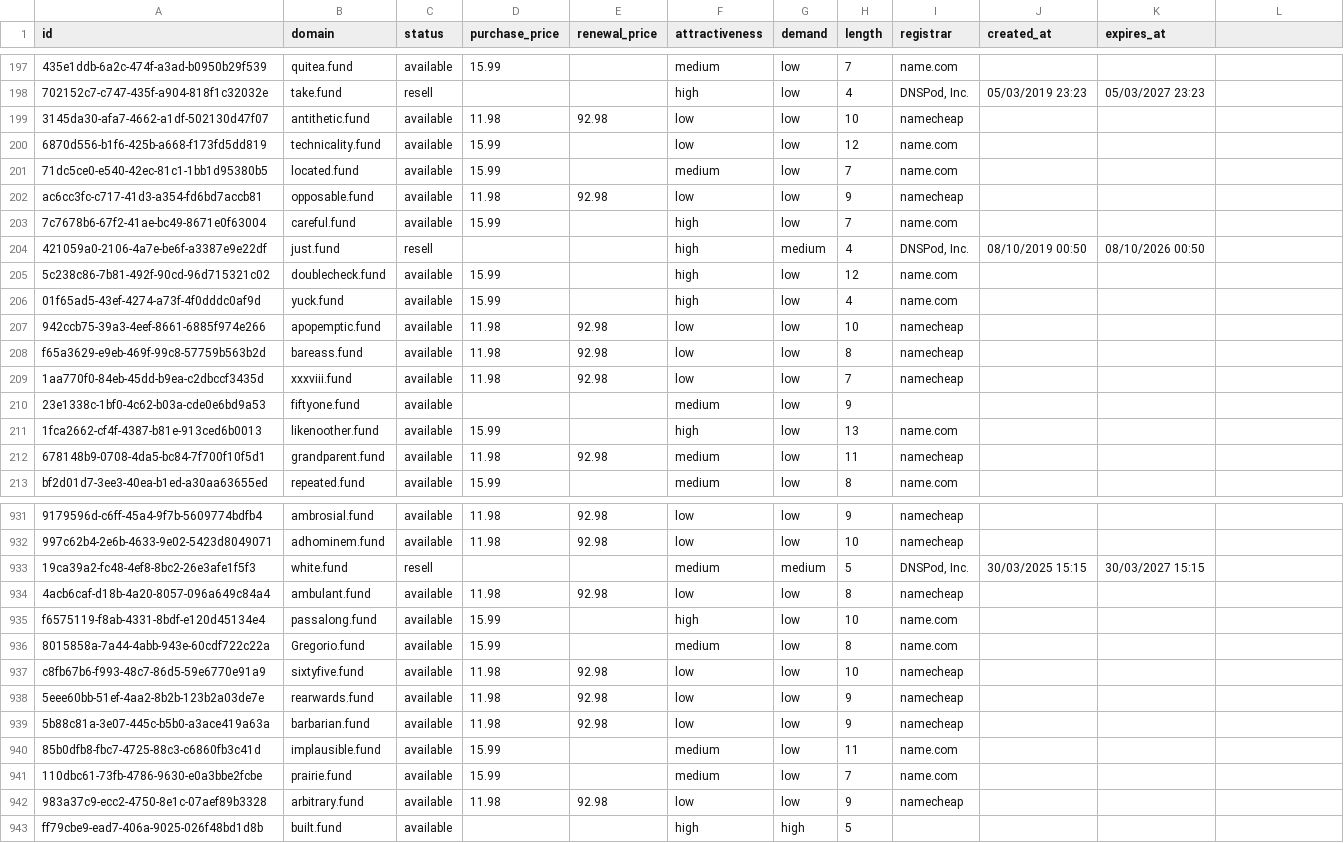
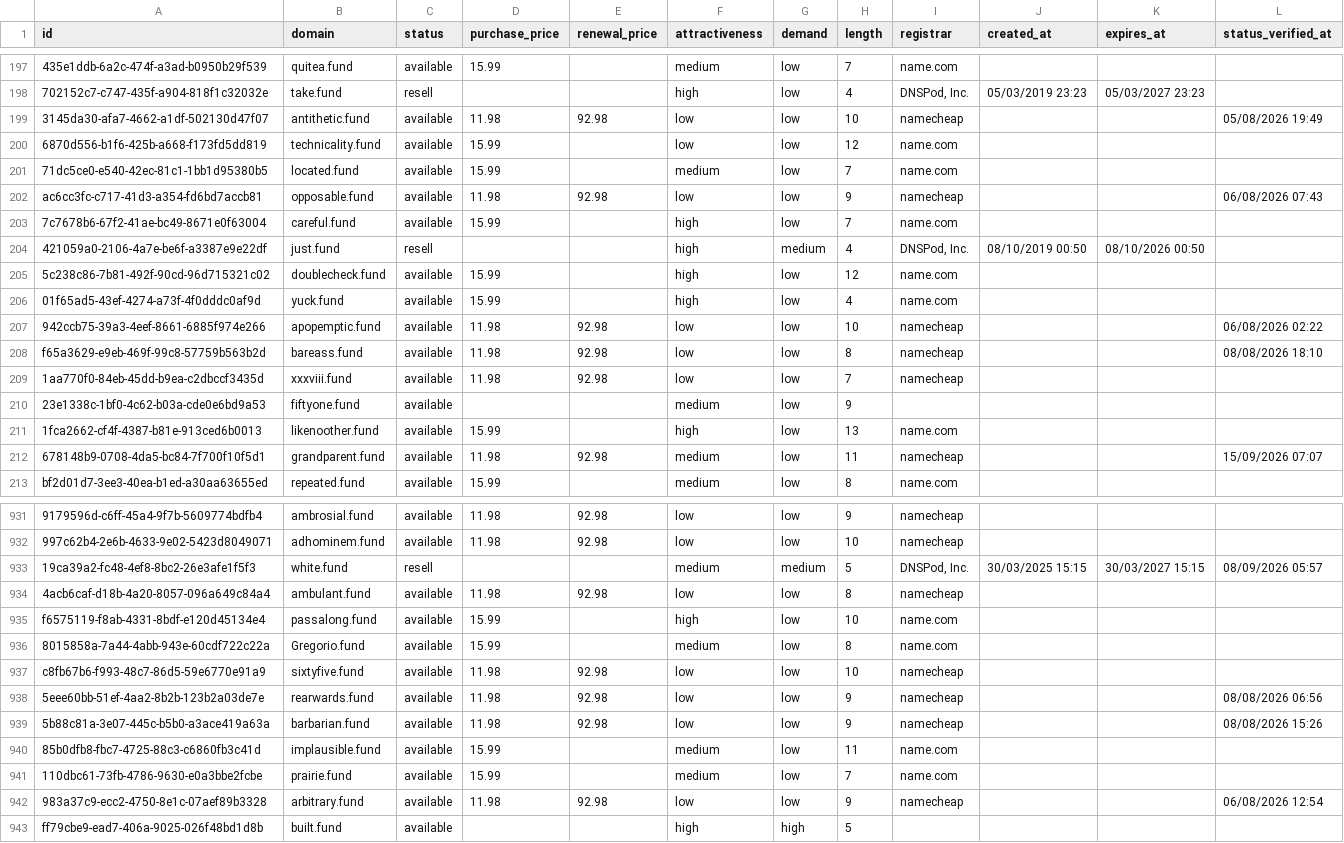
Before and after one commit to UniqueDomains/fund-oneword-domains, a CSV file: fund.csv, drawn as a sheet; only a part is shown, gaps mark what is left out; the diff covers the shown part only; the diff names each change by its address in the sheet, - before the commit and + after, or states it on an @@ line.

```diff
--- a/fund.csv
+++ b/fund.csv
-L1: (empty)
+L1: status_verified_at
-L199 (status_verified_at): (empty)
+L199 (status_verified_at): 05/08/2026 19:49
-L202 (status_verified_at): (empty)
+L202 (status_verified_at): 06/08/2026 07:43
-L207 (status_verified_at): (empty)
+L207 (status_verified_at): 06/08/2026 02:22
-L208 (status_verified_at): (empty)
+L208 (status_verified_at): 08/08/2026 18:10
-L212 (status_verified_at): (empty)
+L212 (status_verified_at): 15/09/2026 07:07
-L933 (status_verified_at): (empty)
+L933 (status_verified_at): 08/09/2026 05:57
-L938 (status_verified_at): (empty)
+L938 (status_verified_at): 08/08/2026 06:56
-L939 (status_verified_at): (empty)
+L939 (status_verified_at): 08/08/2026 15:26
-L942 (status_verified_at): (empty)
+L942 (status_verified_at): 06/08/2026 12:54
```
Also changed, not shown: 102 edited cells elsewhere in this file, 6 other files.
